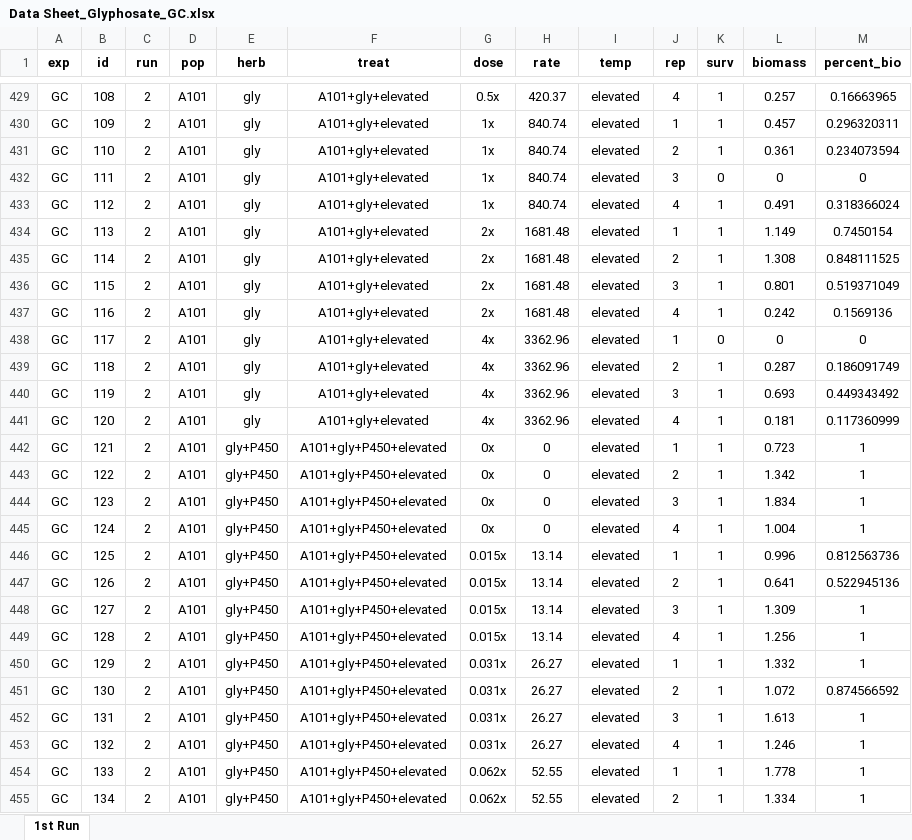
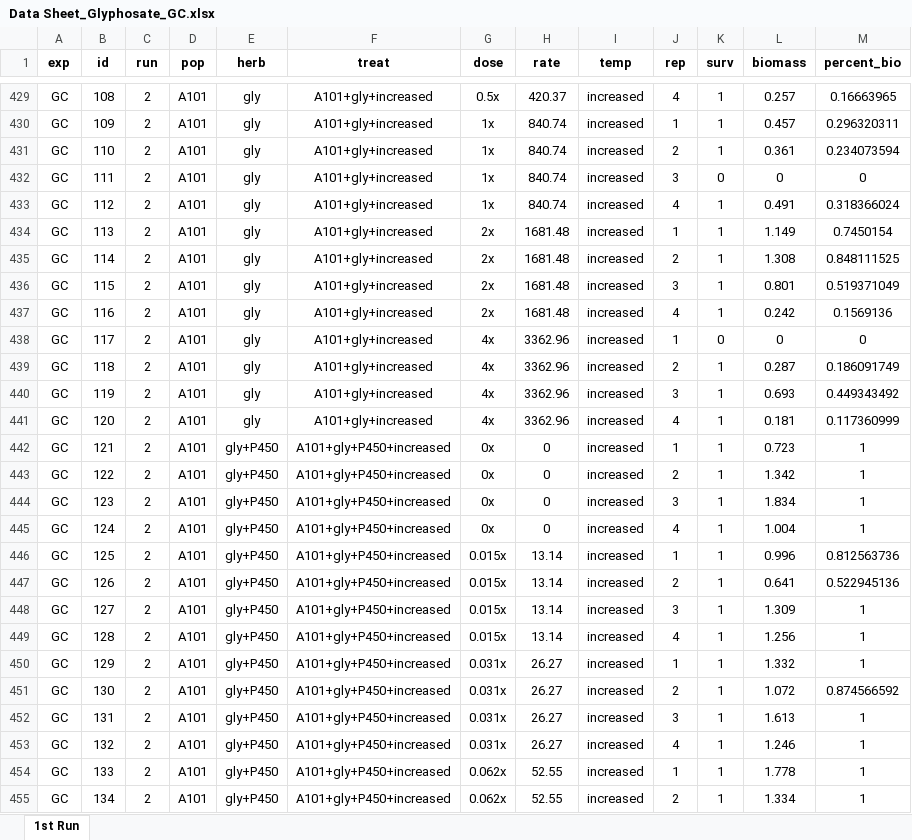
Before and after one commit to Wisc-Weeds/FFaleco, an Excel workbook: PhD/PhD Projects/Waterhemp/Metabolism Inhibitors/GC/Glyphosate/Glyphosate_Absolute ED_Multiple Comparisons/Data Sheet_Glyphosate_GC.xlsx, sheet 1st Run, drawn as a sheet; only a part is shown, gaps mark what is left out; values as stored, in another font and other column widths than the file's, no borders; the diff covers the shown part only; the diff names each change by its address in the sheet, - before the commit and + after, or states it on an @@ line.

```diff
--- a/PhD/PhD Projects/Waterhemp/Metabolism Inhibitors/GC/Glyphosate/Glyphosate_Absolute ED_Multiple Comparisons/Data Sheet_Glyphosate_GC.xlsx (sheet 1st Run)
+++ b/PhD/PhD Projects/Waterhemp/Metabolism Inhibitors/GC/Glyphosate/Glyphosate_Absolute ED_Multiple Comparisons/Data Sheet_Glyphosate_GC.xlsx (sheet 1st Run)
-F429:F441 (treat): A101+gly+elevated
+F429:F441 (treat): A101+gly+increased
-I429:I455 (temp): elevated
+I429:I455 (temp): increased
-F442:F455 (treat): A101+gly+P450+elevated
+F442:F455 (treat): A101+gly+P450+increased
```
Also changed, not shown: 586 edited cells elsewhere in this sheet, 3 other files.
